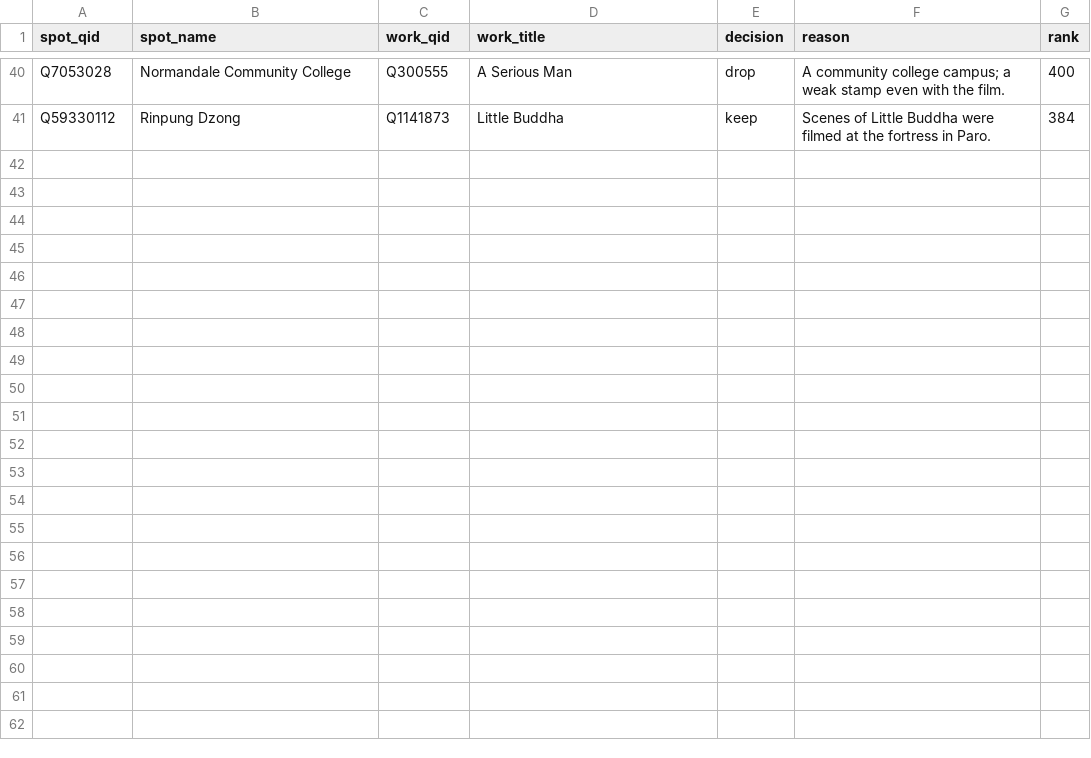
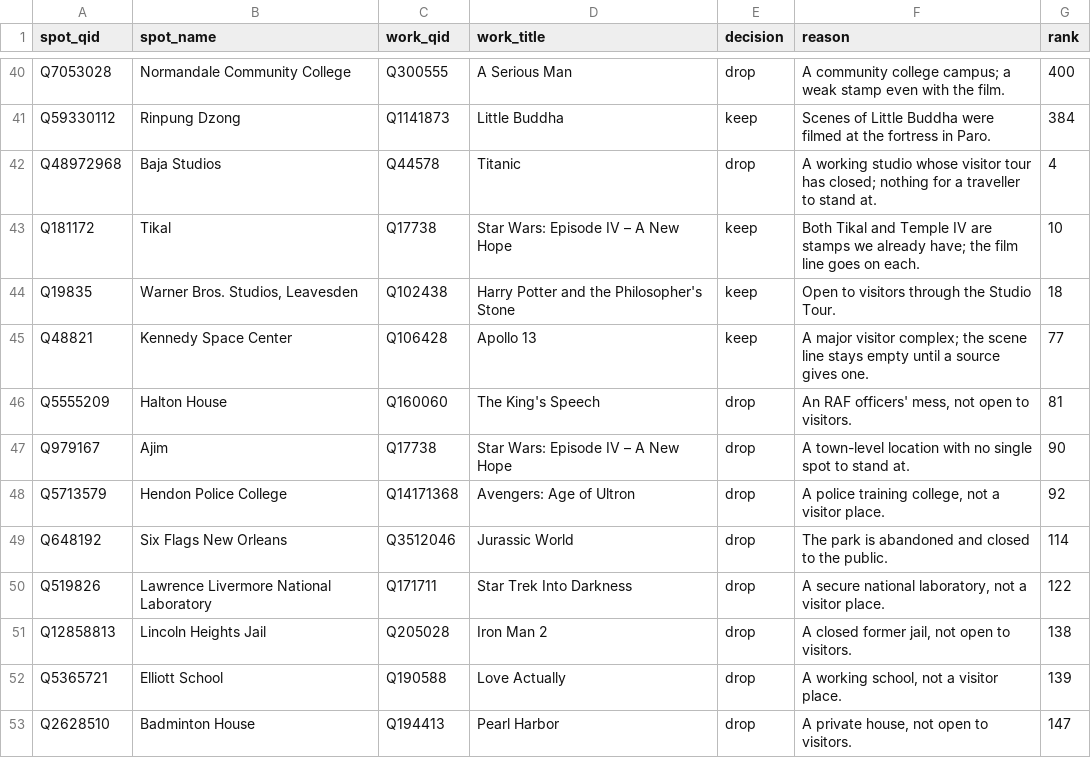
Before and after one commit to beach3303/globeskimmers, a CSV file: scripts/film-spots/review_decisions.csv, drawn as a sheet; only a part is shown, gaps mark what is left out; the diff names each change by its address in the sheet, - before the commit and + after, or states it on an @@ line.

```diff
--- a/scripts/film-spots/review_decisions.csv
+++ b/scripts/film-spots/review_decisions.csv
+row 42: Q48972968 | Baja Studios | Q44578 | Titanic | drop | A working studio whose visitor tour has closed; nothing for a traveller to stand at. | 4
+row 43: Q181172 | Tikal | Q17738 | Star Wars: Episode IV – A New Hope | keep | Both Tikal and Temple IV are stamps we already have; the film line goes on each. | 10
+row 44: Q19835 | Warner Bros. Studios, Leavesden | Q102438 | Harry Potter and the Philosopher's Stone | keep | Open to visitors through the Studio Tour. | 18
+row 45: Q48821 | Kennedy Space Center | Q106428 | Apollo 13 | keep | A major visitor complex; the scene line stays empty until a source gives one. | 77
+row 46: Q5555209 | Halton House | Q160060 | The King's Speech | drop | An RAF officers' mess, not open to visitors. | 81
+row 47: Q979167 | Ajim | Q17738 | Star Wars: Episode IV – A New Hope | drop | A town-level location with no single spot to stand at. | 90
+row 48: Q5713579 | Hendon Police College | Q14171368 | Avengers: Age of Ultron | drop | A police training college, not a visitor place. | 92
+row 49: Q648192 | Six Flags New Orleans | Q3512046 | Jurassic World | drop | The park is abandoned and closed to the public. | 114
+row 50: Q519826 | Lawrence Livermore National Laboratory | Q171711 | Star Trek Into Darkness | drop | A secure national laboratory, not a visitor place. | 122
+row 51: Q12858813 | Lincoln Heights Jail | Q205028 | Iron Man 2 | drop | A closed former jail, not open to visitors. | 138
+row 52: Q5365721 | Elliott School | Q190588 | Love Actually | drop | A working school, not a visitor place. | 139
+row 53: Q2628510 | Badminton House | Q194413 | Pearl Harbor | drop | A private house, not open to visitors. | 147
```
Also changed, not shown: 2 other files.
